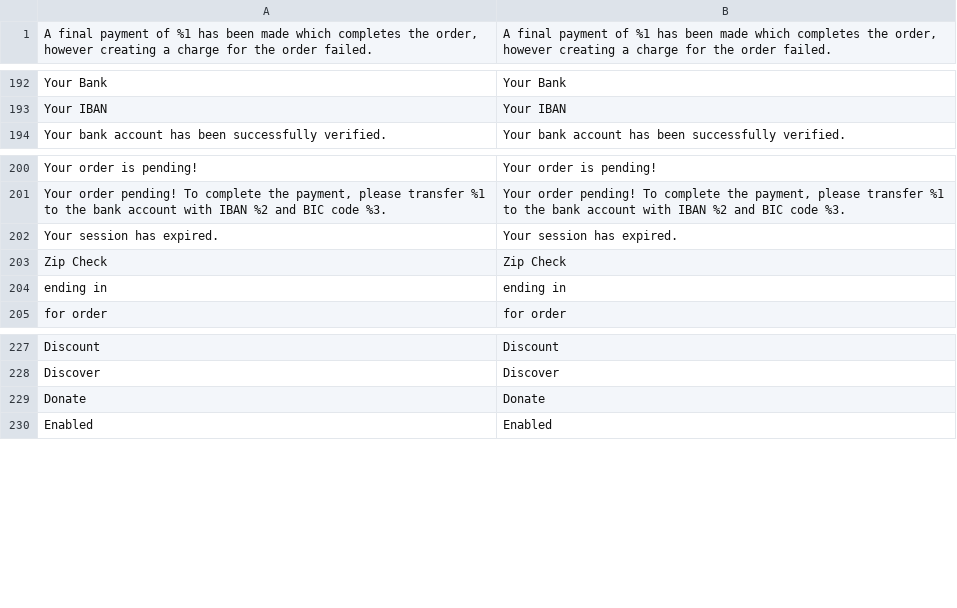
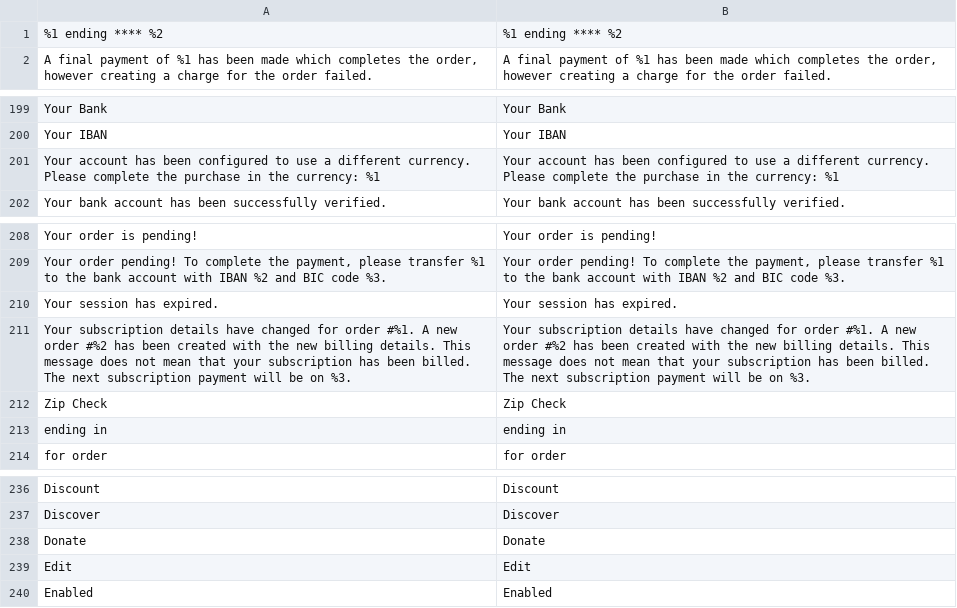
Before and after one commit to istdigital/motobility2, a CSV file: app/code/StripeIntegration/Payments/i18n/en_US.csv, drawn as a sheet; only a part is shown, gaps mark what is left out; the diff covers the shown part only.

```diff
--- a/app/code/StripeIntegration/Payments/i18n/en_US.csv
+++ b/app/code/StripeIntegration/Payments/i18n/en_US.csv
@@ -1 +1,2 @@
+"%1 ending **** %2","%1 ending **** %2"
 "A final payment of %1 has been made which completes the order, however creating a charge for the order failed.","A final payment of %1 has been made which completes the order, however creating a charge for the order failed."
@@ -193,2 +200,3 @@
 "Your IBAN","Your IBAN"
+"Your account has been configured to use a different currency. Please complete the purchase in the currency: %1","Your account has been configured to use a different currency. Please complete the purchase in the currency: %1"
 "Your bank account has been successfully verified.","Your bank account has been successfully verified."
@@ -202,2 +210,3 @@
 "Your session has expired.","Your session has expired."
+"Your subscription details have changed for order #%1. A new order #%2 has been created with the new billing details. This message does not mean that your subscription has been billed. The next subscription payment will be on %3.","Your subscription details have changed for order #%1. A new order #%2 has been created with the new billing details. This message does not mean that your subscription has been billed. The next subscription payment will be on %3."
 "Zip Check","Zip Check"
@@ -229,2 +238,3 @@ Discover,Discover
 Donate,Donate
+Edit,Edit
 Enabled,Enabled
```
Also changed, not shown: 9 added rows, 3 removed rows and 2 edited cells elsewhere in this file, 54 other files.
